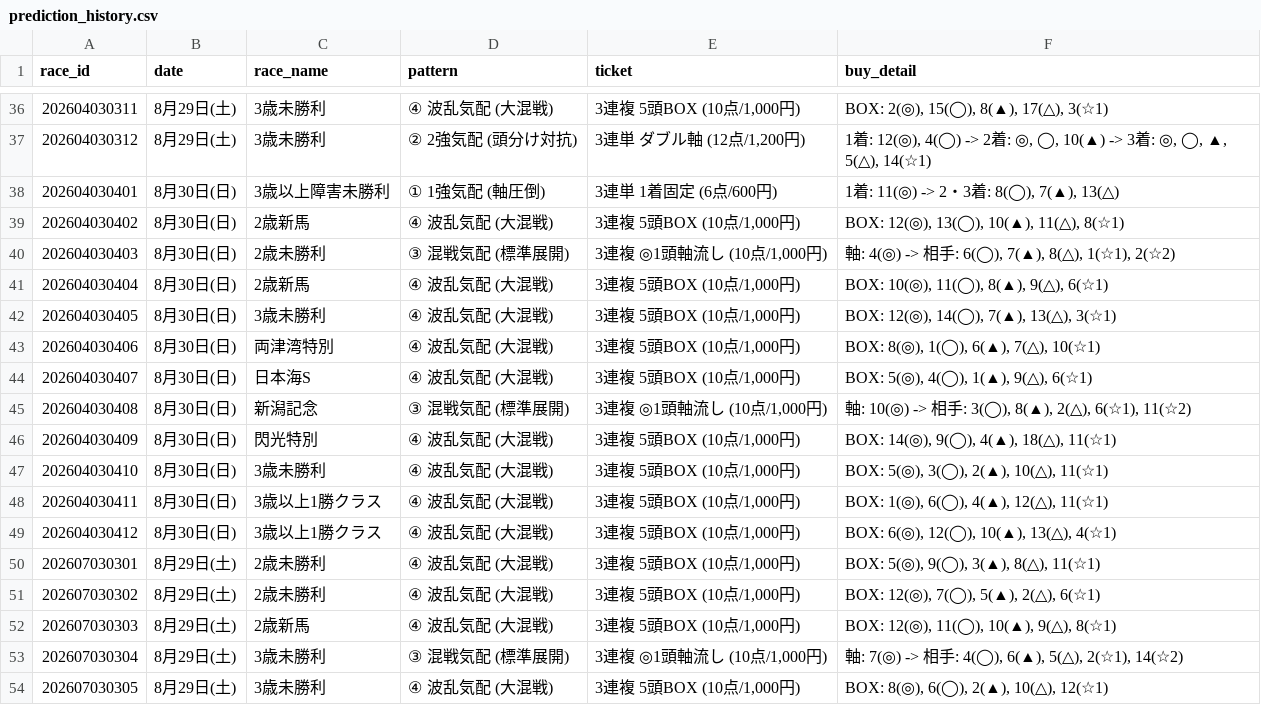
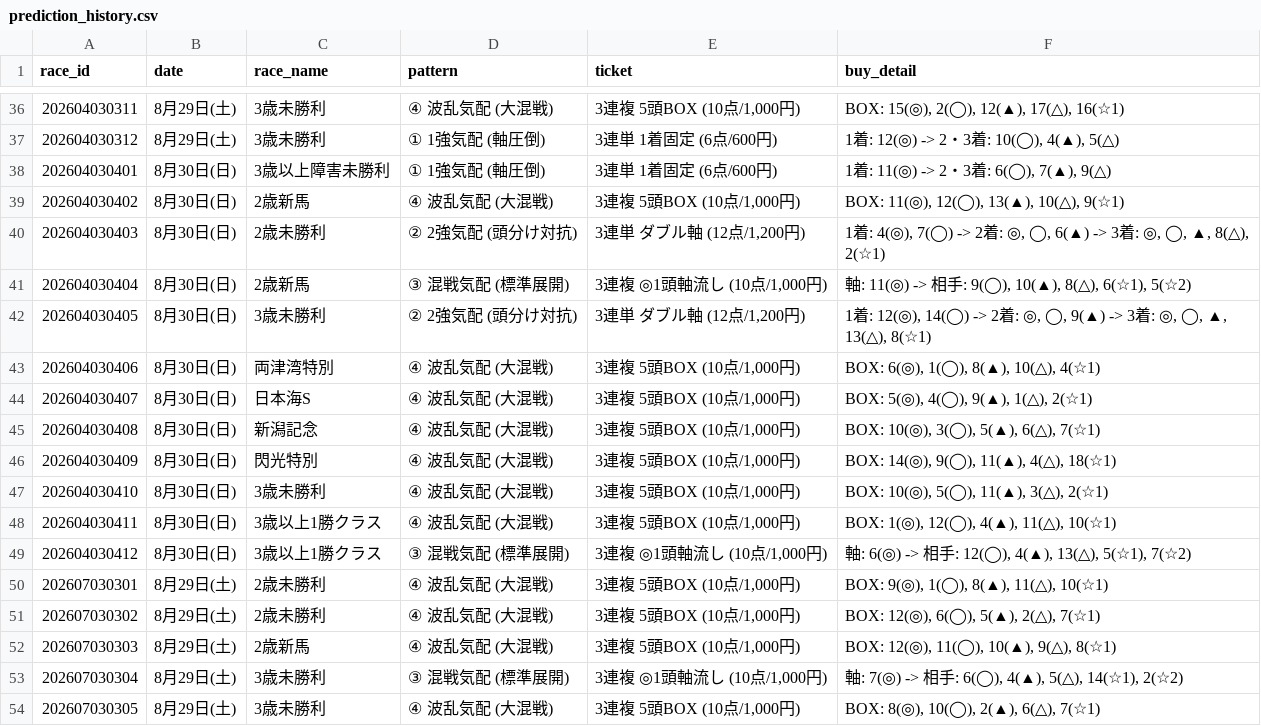
Before and after one commit to haraki-boop/kachipaka-app, a CSV file: prediction_history.csv, drawn as a sheet; only a part is shown, gaps mark what is left out; the diff covers the shown part only.

```diff
--- a/prediction_history.csv
+++ b/prediction_history.csv
@@ -36,19 +36,19 @@
-202604030311,8月29日(土),3歳未勝利,④ 波乱気配 (大混戦),"3連複 5頭BOX (10点/1,000円)","BOX: 2(◎), 15(◯), 8(▲), 17(△), 3(☆1)"
-202604030312,8月29日(土),3歳未勝利,② 2強気配 (頭分け対抗),"3連単 ダブル軸 (12点/1,200円)","1着: 12(◎), 4(◯) -> 2着: ◎, ◯, 10(▲) -> 3着: ◎, ◯, ▲, 5(△), 14(☆1)"
-202604030401,8月30日(日),3歳以上障害未勝利,① 1強気配 (軸圧倒),3連単 1着固定 (6点/600円),"1着: 11(◎) -> 2・3着: 8(◯), 7(▲), 13(△)"
-202604030402,8月30日(日),2歳新馬,④ 波乱気配 (大混戦),"3連複 5頭BOX (10点/1,000円)","BOX: 12(◎), 13(◯), 10(▲), 11(△), 8(☆1)"
-202604030403,8月30日(日),2歳未勝利,③ 混戦気配 (標準展開),"3連複 ◎1頭軸流し (10点/1,000円)","軸: 4(◎) -> 相手: 6(◯), 7(▲), 8(△), 1(☆1), 2(☆2)"
-202604030404,8月30日(日),2歳新馬,④ 波乱気配 (大混戦),"3連複 5頭BOX (10点/1,000円)","BOX: 10(◎), 11(◯), 8(▲), 9(△), 6(☆1)"
-202604030405,8月30日(日),3歳未勝利,④ 波乱気配 (大混戦),"3連複 5頭BOX (10点/1,000円)","BOX: 12(◎), 14(◯), 7(▲), 13(△), 3(☆1)"
-202604030406,8月30日(日),両津湾特別,④ 波乱気配 (大混戦),"3連複 5頭BOX (10点/1,000円)","BOX: 8(◎), 1(◯), 6(▲), 7(△), 10(☆1)"
-202604030407,8月30日(日),日本海S,④ 波乱気配 (大混戦),"3連複 5頭BOX (10点/1,000円)","BOX: 5(◎), 4(◯), 1(▲), 9(△), 6(☆1)"
-202604030408,8月30日(日),新潟記念,③ 混戦気配 (標準展開),"3連複 ◎1頭軸流し (10点/1,000円)","軸: 10(◎) -> 相手: 3(◯), 8(▲), 2(△), 6(☆1), 11(☆2)"
-202604030409,8月30日(日),閃光特別,④ 波乱気配 (大混戦),"3連複 5頭BOX (10点/1,000円)","BOX: 14(◎), 9(◯), 4(▲), 18(△), 11(☆1)"
-202604030410,8月30日(日),3歳未勝利,④ 波乱気配 (大混戦),"3連複 5頭BOX (10点/1,000円)","BOX: 5(◎), 3(◯), 2(▲), 10(△), 11(☆1)"
-202604030411,8月30日(日),3歳以上1勝クラス,④ 波乱気配 (大混戦),"3連複 5頭BOX (10点/1,000円)","BOX: 1(◎), 6(◯), 4(▲), 12(△), 11(☆1)"
-202604030412,8月30日(日),3歳以上1勝クラス,④ 波乱気配 (大混戦),"3連複 5頭BOX (10点/1,000円)","BOX: 6(◎), 12(◯), 10(▲), 13(△), 4(☆1)"
-202607030301,8月29日(土),2歳未勝利,④ 波乱気配 (大混戦),"3連複 5頭BOX (10点/1,000円)","BOX: 5(◎), 9(◯), 3(▲), 8(△), 11(☆1)"
-202607030302,8月29日(土),2歳未勝利,④ 波乱気配 (大混戦),"3連複 5頭BOX (10点/1,000円)","BOX: 12(◎), 7(◯), 5(▲), 2(△), 6(☆1)"
+202604030311,8月29日(土),3歳未勝利,④ 波乱気配 (大混戦),"3連複 5頭BOX (10点/1,000円)","BOX: 15(◎), 2(◯), 12(▲), 17(△), 16(☆1)"
+202604030312,8月29日(土),3歳未勝利,① 1強気配 (軸圧倒),3連単 1着固定 (6点/600円),"1着: 12(◎) -> 2・3着: 10(◯), 4(▲), 5(△)"
+202604030401,8月30日(日),3歳以上障害未勝利,① 1強気配 (軸圧倒),3連単 1着固定 (6点/600円),"1着: 11(◎) -> 2・3着: 6(◯), 7(▲), 9(△)"
+202604030402,8月30日(日),2歳新馬,④ 波乱気配 (大混戦),"3連複 5頭BOX (10点/1,000円)","BOX: 11(◎), 12(◯), 13(▲), 10(△), 9(☆1)"
+202604030403,8月30日(日),2歳未勝利,② 2強気配 (頭分け対抗),"3連単 ダブル軸 (12点/1,200円)","1着: 4(◎), 7(◯) -> 2着: ◎, ◯, 6(▲) -> 3着: ◎, ◯, ▲, 8(△), 2(☆1)"
+202604030404,8月30日(日),2歳新馬,③ 混戦気配 (標準展開),"3連複 ◎1頭軸流し (10点/1,000円)","軸: 11(◎) -> 相手: 9(◯), 10(▲), 8(△), 6(☆1), 5(☆2)"
+202604030405,8月30日(日),3歳未勝利,② 2強気配 (頭分け対抗),"3連単 ダブル軸 (12点/1,200円)","1着: 12(◎), 14(◯) -> 2着: ◎, ◯, 9(▲) -> 3着: ◎, ◯, ▲, 13(△), 8(☆1)"
+202604030406,8月30日(日),両津湾特別,④ 波乱気配 (大混戦),"3連複 5頭BOX (10点/1,000円)","BOX: 6(◎), 1(◯), 8(▲), 10(△), 4(☆1)"
+202604030407,8月30日(日),日本海S,④ 波乱気配 (大混戦),"3連複 5頭BOX (10点/1,000円)","BOX: 5(◎), 4(◯), 9(▲), 1(△), 2(☆1)"
+202604030408,8月30日(日),新潟記念,④ 波乱気配 (大混戦),"3連複 5頭BOX (10点/1,000円)","BOX: 10(◎), 3(◯), 5(▲), 6(△), 7(☆1)"
+202604030409,8月30日(日),閃光特別,④ 波乱気配 (大混戦),"3連複 5頭BOX (10点/1,000円)","BOX: 14(◎), 9(◯), 11(▲), 4(△), 18(☆1)"
+202604030410,8月30日(日),3歳未勝利,④ 波乱気配 (大混戦),"3連複 5頭BOX (10点/1,000円)","BOX: 10(◎), 5(◯), 11(▲), 3(△), 2(☆1)"
+202604030411,8月30日(日),3歳以上1勝クラス,④ 波乱気配 (大混戦),"3連複 5頭BOX (10点/1,000円)","BOX: 1(◎), 12(◯), 4(▲), 11(△), 10(☆1)"
+202604030412,8月30日(日),3歳以上1勝クラス,③ 混戦気配 (標準展開),"3連複 ◎1頭軸流し (10点/1,000円)","軸: 6(◎) -> 相手: 12(◯), 4(▲), 13(△), 5(☆1), 7(☆2)"
+202607030301,8月29日(土),2歳未勝利,④ 波乱気配 (大混戦),"3連複 5頭BOX (10点/1,000円)","BOX: 9(◎), 1(◯), 8(▲), 11(△), 10(☆1)"
+202607030302,8月29日(土),2歳未勝利,④ 波乱気配 (大混戦),"3連複 5頭BOX (10点/1,000円)","BOX: 12(◎), 6(◯), 5(▲), 2(△), 7(☆1)"
 202607030303,8月29日(土),2歳新馬,④ 波乱気配 (大混戦),"3連複 5頭BOX (10点/1,000円)","BOX: 12(◎), 11(◯), 10(▲), 9(△), 8(☆1)"
-202607030304,8月29日(土),3歳未勝利,③ 混戦気配 (標準展開),"3連複 ◎1頭軸流し (10点/1,000円)","軸: 7(◎) -> 相手: 4(◯), 6(▲), 5(△), 2(☆1), 14(☆2)"
-202607030305,8月29日(土),3歳未勝利,④ 波乱気配 (大混戦),"3連複 5頭BOX (10点/1,000円)","BOX: 8(◎), 6(◯), 2(▲), 10(△), 12(☆1)"
+202607030304,8月29日(土),3歳未勝利,③ 混戦気配 (標準展開),"3連複 ◎1頭軸流し (10点/1,000円)","軸: 7(◎) -> 相手: 6(◯), 4(▲), 5(△), 14(☆1), 2(☆2)"
+202607030305,8月29日(土),3歳未勝利,④ 波乱気配 (大混戦),"3連複 5頭BOX (10点/1,000円)","BOX: 8(◎), 10(◯), 2(▲), 6(△), 7(☆1)"
```
Also changed, not shown: 94 edited cells elsewhere in this file, future_races.csv, 1 other file.
